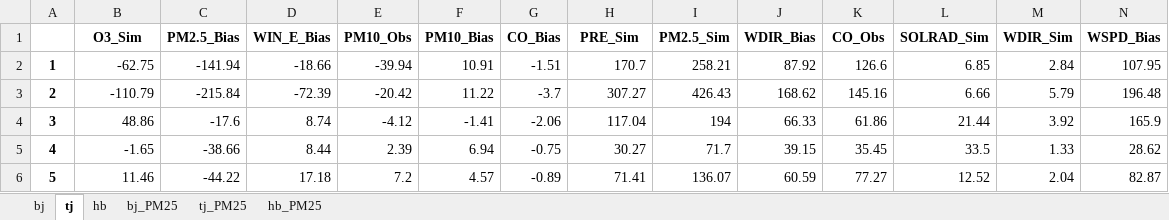
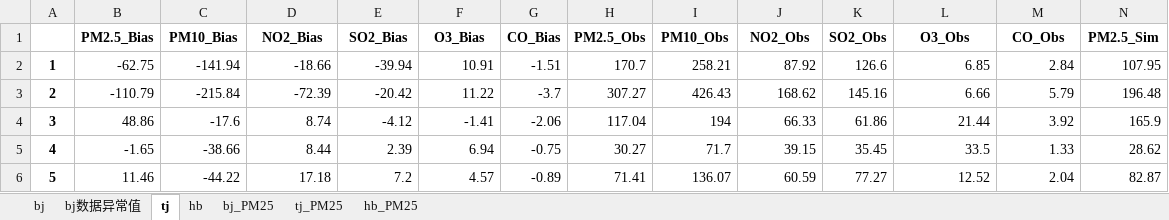
Before and after one commit to jessie-233/CMAQ-bias-ML, an Excel workbook: BTH/new/decriptive_analysis.xlsx, sheet tj, drawn as a sheet; only a part is shown; values as stored, in another font and other column widths than the file's, no borders; removed rows and columns are numbered as before the commit, all else as after; rows hold the shown columns only; the diff names each change by its address in the sheet, - before the commit and + after, or states it on an @@ line.

```diff
--- a/BTH/new/decriptive_analysis.xlsx (sheet tj)
+++ b/BTH/new/decriptive_analysis.xlsx (sheet tj)
+sheet tab: bj数据异常值
-row 1:  | O3_Sim | PM2.5_Bias | WIN_E_Bias | PM10_Obs | PM10_Bias | CO_Bias | PRE_Sim | PM2.5_Sim | WDIR_Bias | CO_Obs | SOLRAD_Sim | WDIR_Sim | WSPD_Bias
+row 1:  | PM2.5_Bias | PM10_Bias | NO2_Bias | SO2_Bias | O3_Bias | CO_Bias | PM2.5_Obs | PM10_Obs | NO2_Obs | SO2_Obs | O3_Obs | CO_Obs | PM2.5_Sim
```
Also changed, not shown: sheet tj_PM25, sheet bj_PM25, sheet hb_PM25, sheet hb, sheet bj, formulas that keep their value, charts or pictures, 16 other files.
